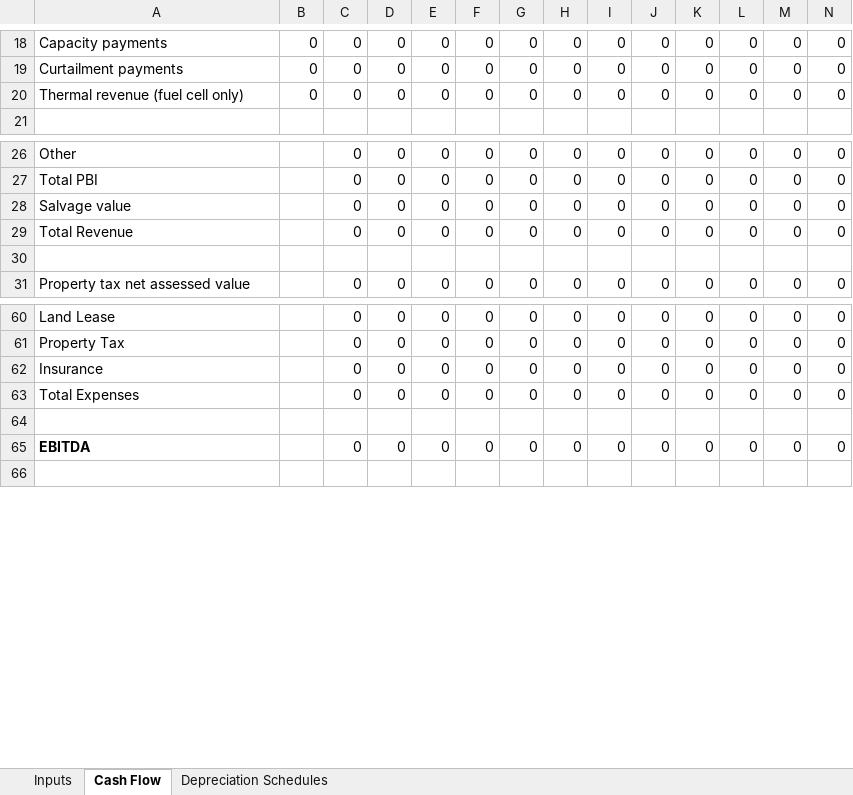
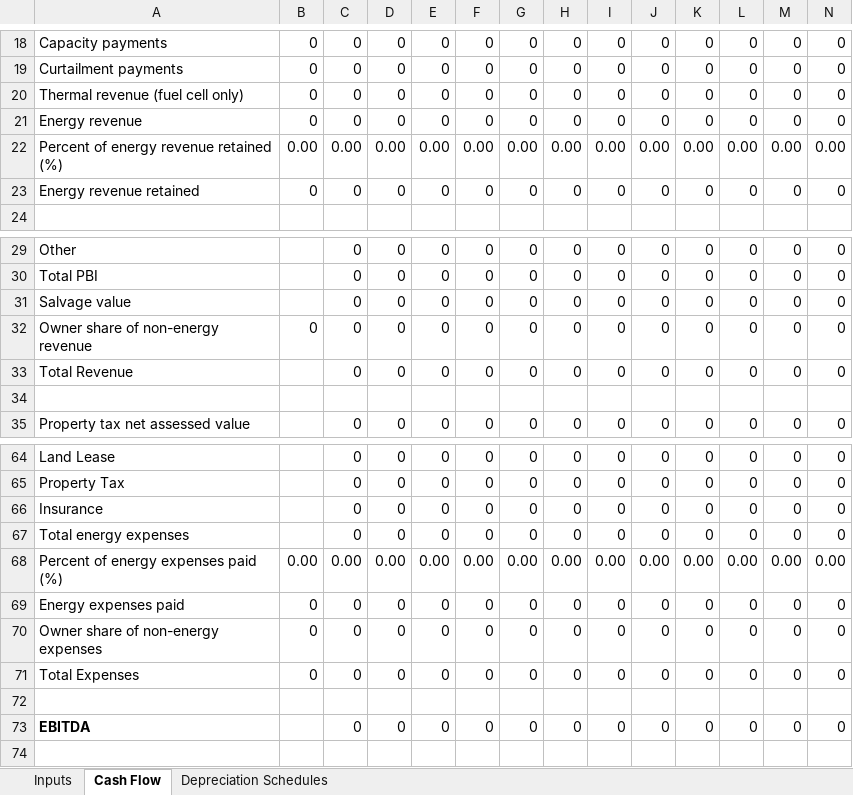
Before and after one commit to NatLabRockies/SAM, an Excel workbook: deploy/runtime/spreadsheets/single_owner.xlsx, sheet Cash Flow, drawn as a sheet; only a part is shown, gaps mark what is left out; values as stored, in another font and other column widths than the file's, no borders; addresses are those after the commit; rows hold the shown columns only; the diff names each change by its address in the sheet, - before the commit and + after, or states it on an @@ line.

Commit message:
Update end to excel with equations

```diff
--- a/deploy/runtime/spreadsheets/single_owner.xlsx (sheet Cash Flow)
+++ b/deploy/runtime/spreadsheets/single_owner.xlsx (sheet Cash Flow)
+row 21: Energy revenue | 0 | 0 | 0 | 0 | 0 | 0 | 0 | 0 | 0 | 0 | 0 | 0 | 0
+row 22: Percent of energy revenue retained (%) | 0.00 | 0.00 | 0.00 | 0.00 | 0.00 | 0.00 | 0.00 | 0.00 | 0.00 | 0.00 | 0.00 | 0.00 | 0.00
+row 23: Energy revenue retained | 0 | 0 | 0 | 0 | 0 | 0 | 0 | 0 | 0 | 0 | 0 | 0 | 0
+row 32: Owner share of non-energy revenue | 0 | 0 | 0 | 0 | 0 | 0 | 0 | 0 | 0 | 0 | 0 | 0 | 0
+row 67: Total energy expenses |  | 0 | 0 | 0 | 0 | 0 | 0 | 0 | 0 | 0 | 0 | 0 | 0
+row 68: Percent of energy expenses paid (%) | 0.00 | 0.00 | 0.00 | 0.00 | 0.00 | 0.00 | 0.00 | 0.00 | 0.00 | 0.00 | 0.00 | 0.00 | 0.00
+row 69: Energy expenses paid | 0 | 0 | 0 | 0 | 0 | 0 | 0 | 0 | 0 | 0 | 0 | 0 | 0
+row 70: Owner share of non-energy expenses | 0 | 0 | 0 | 0 | 0 | 0 | 0 | 0 | 0 | 0 | 0 | 0 | 0
-B71: (empty)
+B71: 0
```
Also changed, not shown: formulas that keep their value.
